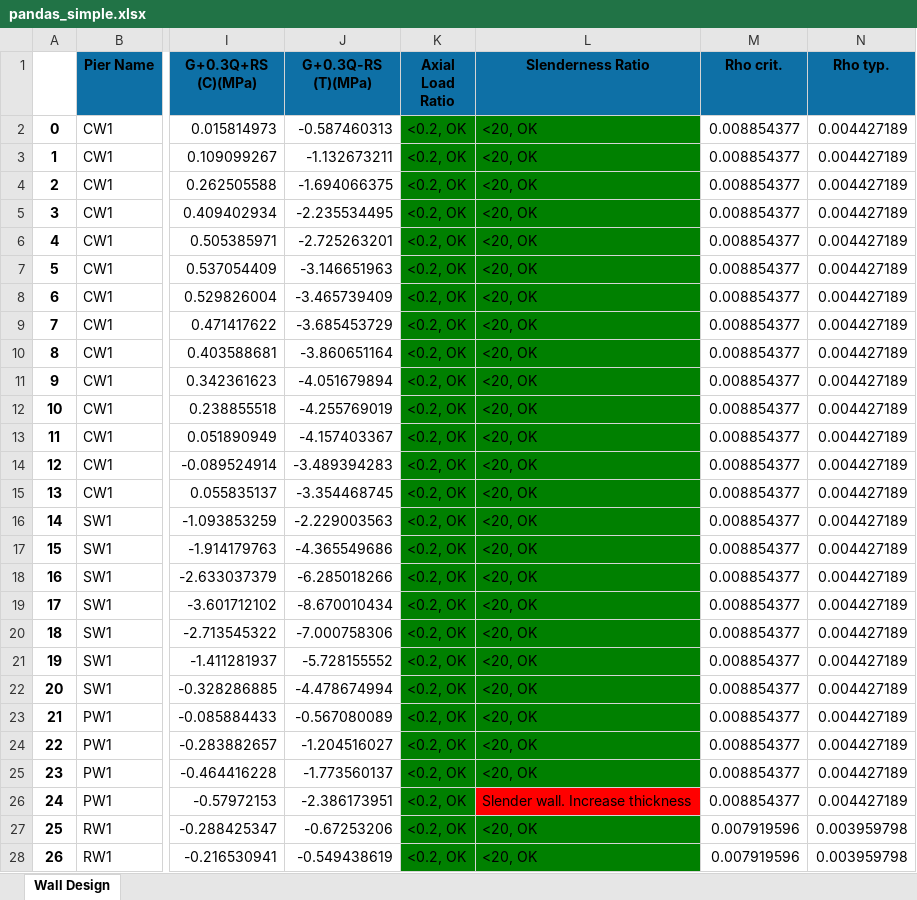
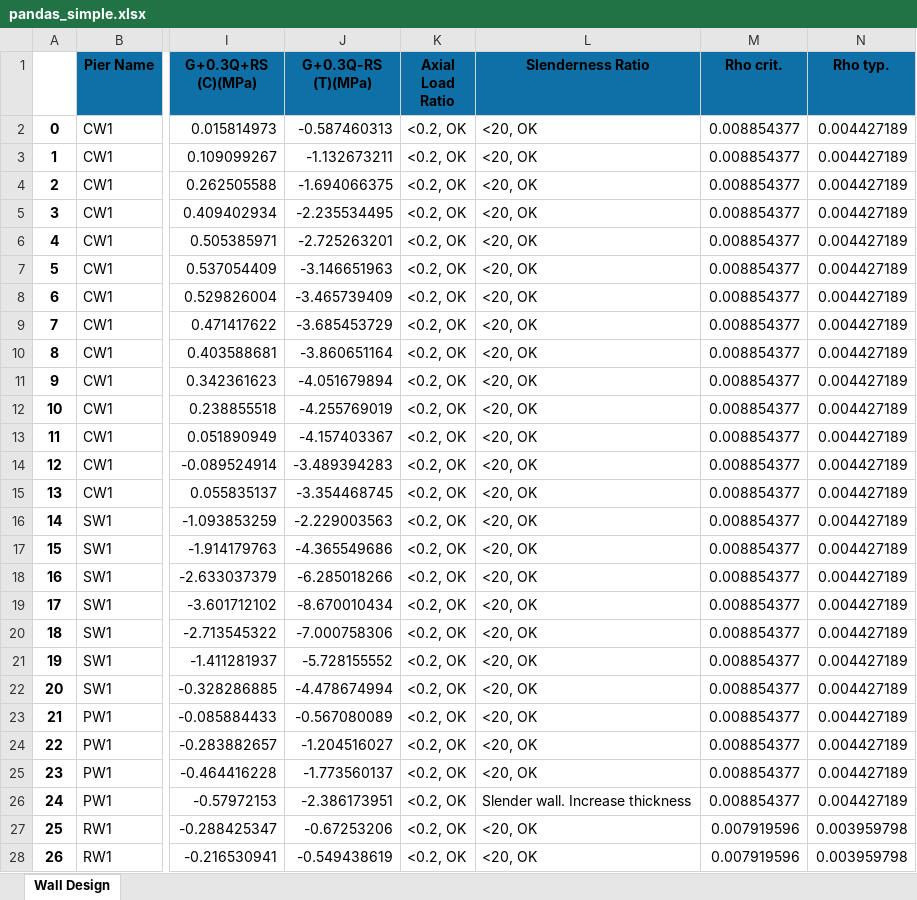
Before and after one commit to zemoustafa/structural_engineering_toolbox, an Excel workbook: web_apps/pandas_simple.xlsx, sheet Wall Design, drawn as a sheet; only a part is shown, gaps mark what is left out; values as stored, in another font and other column widths than the file's, no borders; conditional formats not drawn; the diff covers the shown part only; the diff names each change by its address in the sheet, - before the commit and + after, or states it on an @@ line.

```diff
--- a/web_apps/pandas_simple.xlsx (sheet Wall Design)
+++ b/web_apps/pandas_simple.xlsx (sheet Wall Design)
-K2:L25 fill: #008000
+K2:L25 fill: none
-K26 fill: #008000
+K26 fill: none
-L26 fill: #FF0000
+L26 fill: none
-K27:L28 fill: #008000
+K27:L28 fill: none
```
Also changed, not shown: cell formats elsewhere in this sheet, 4 other files.
